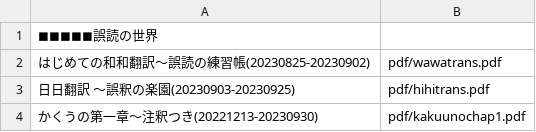
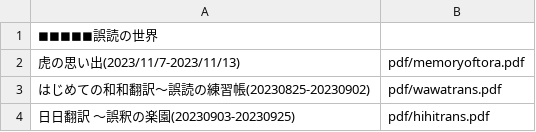
Before and after one commit to syherita/syherita.github.io, a CSV file: docs/desc.csv, drawn as a sheet; only a part is shown; the shorter side is filled out with more unchanged rows; the diff names each change by its address in the sheet, - before the commit and + after, or states it on an @@ line.

Commit message:
add 虎の思い出

```diff
--- a/docs/desc.csv
+++ b/docs/desc.csv
+row 2: 虎の思い出(2023/11/7-2023/11/13) | pdf/memoryoftora.pdf
```
Also changed, not shown: 2 other files.
